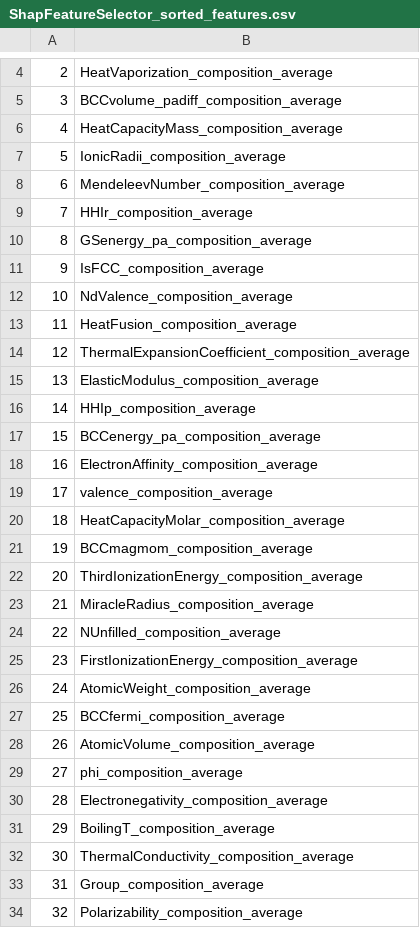
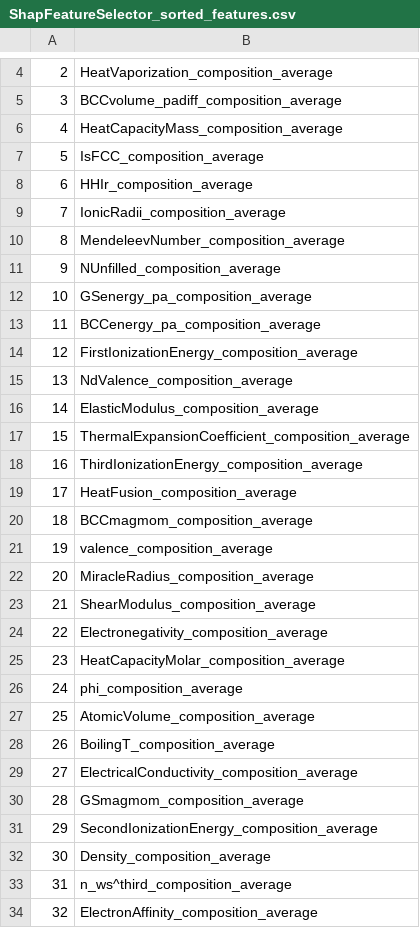
Before and after one commit to jhyang13/repo_mse803_lab3, a CSV file: resources/ShapFeatureSelector_sorted_features.csv, drawn as a sheet; only a part is shown, gaps mark what is left out; the diff covers the shown part only.

```diff
--- a/resources/ShapFeatureSelector_sorted_features.csv
+++ b/resources/ShapFeatureSelector_sorted_features.csv
@@ -6,29 +6,29 @@
 4,HeatCapacityMass_composition_average
-5,IonicRadii_composition_average
-6,MendeleevNumber_composition_average
-7,HHIr_composition_average
-8,GSenergy_pa_composition_average
-9,IsFCC_composition_average
-10,NdValence_composition_average
-11,HeatFusion_composition_average
-12,ThermalExpansionCoefficient_composition_average
-13,ElasticModulus_composition_average
-14,HHIp_composition_average
-15,BCCenergy_pa_composition_average
-16,ElectronAffinity_composition_average
-17,valence_composition_average
-18,HeatCapacityMolar_composition_average
-19,BCCmagmom_composition_average
-20,ThirdIonizationEnergy_composition_average
-21,MiracleRadius_composition_average
-22,NUnfilled_composition_average
-23,FirstIonizationEnergy_composition_average
-24,AtomicWeight_composition_average
-25,BCCfermi_composition_average
-26,AtomicVolume_composition_average
-27,phi_composition_average
-28,Electronegativity_composition_average
-29,BoilingT_composition_average
-30,ThermalConductivity_composition_average
-31,Group_composition_average
-32,Polarizability_composition_average
+5,IsFCC_composition_average
+6,HHIr_composition_average
+7,IonicRadii_composition_average
+8,MendeleevNumber_composition_average
+9,NUnfilled_composition_average
+10,GSenergy_pa_composition_average
+11,BCCenergy_pa_composition_average
+12,FirstIonizationEnergy_composition_average
+13,NdValence_composition_average
+14,ElasticModulus_composition_average
+15,ThermalExpansionCoefficient_composition_average
+16,ThirdIonizationEnergy_composition_average
+17,HeatFusion_composition_average
+18,BCCmagmom_composition_average
+19,valence_composition_average
+20,MiracleRadius_composition_average
+21,ShearModulus_composition_average
+22,Electronegativity_composition_average
+23,HeatCapacityMolar_composition_average
+24,phi_composition_average
+25,AtomicVolume_composition_average
+26,BoilingT_composition_average
+27,ElectricalConductivity_composition_average
+28,GSmagmom_composition_average
+29,SecondIonizationEnergy_composition_average
+30,Density_composition_average
+31,n_ws^third_composition_average
+32,ElectronAffinity_composition_average
```
Also changed, not shown: 42 edited cells elsewhere in this file, resources/EnsembleModelFeatureSelector_feature_importances.csv, resources/selected_features.csv, 19 other files.
